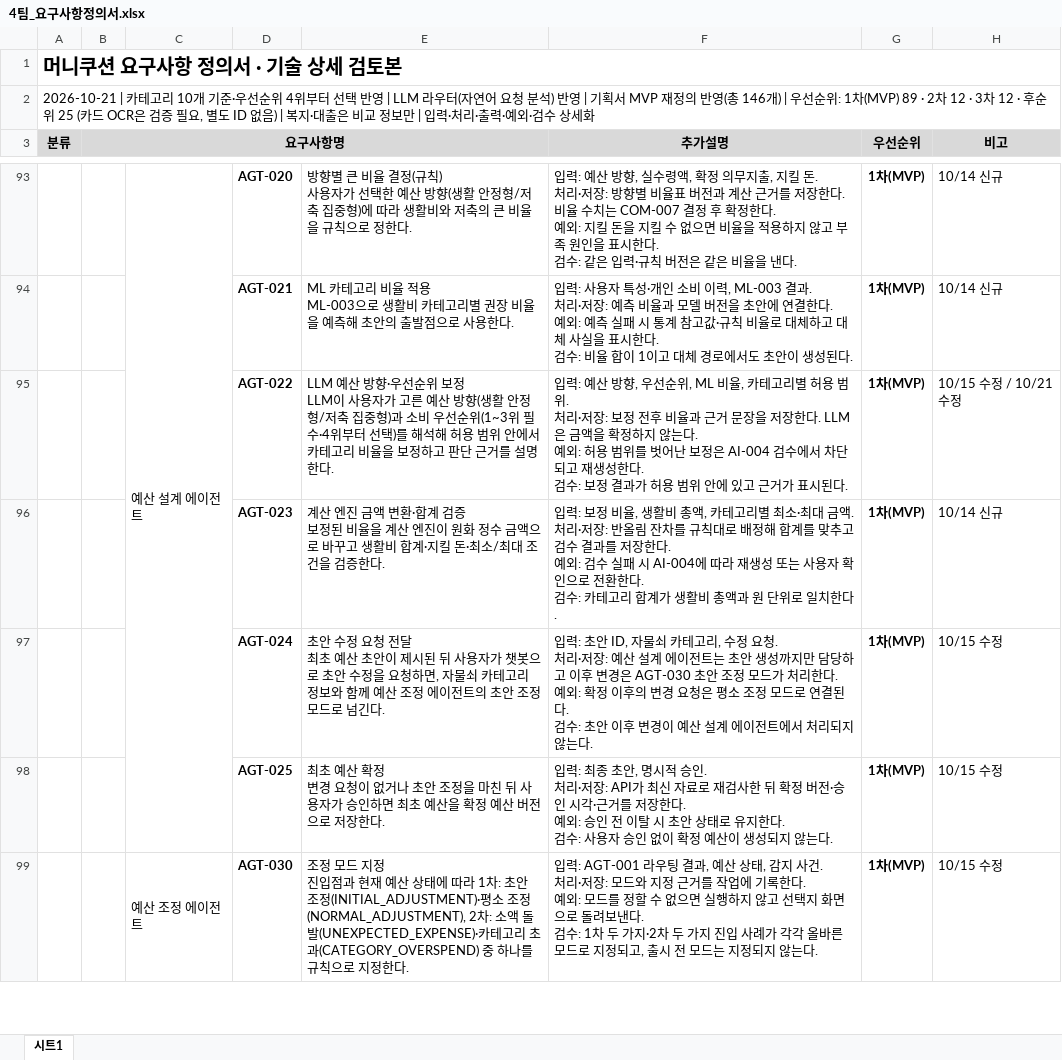
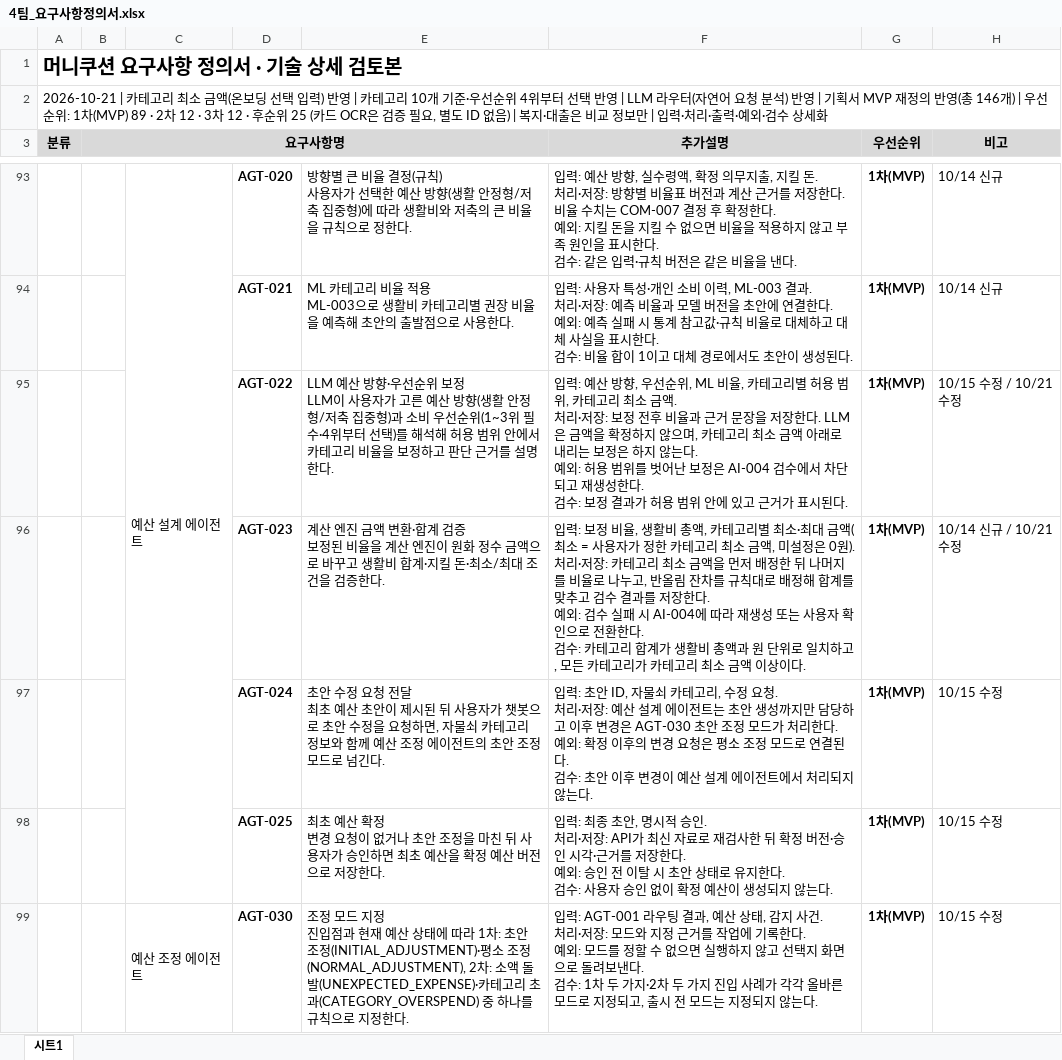
Before and after one commit to 20260528-skn-family-ai-33/SKN33-Final-4Team, an Excel workbook: 산출물/01_기획/4팀_요구사항정의서.xlsx, sheet 시트1, drawn as a sheet; only a part is shown, gaps mark what is left out; values as stored, in another font and other column widths than the file's, no borders; ↵ is a line break in a cell; the diff covers the shown part only; the diff names each change by its address in the sheet, - before the commit and + after, or states it on an @@ line.

Commit message:
2026.10.21/김나은/카테고리 최소 금액(온보딩 선택 입력) 추가·DB 설계문서·ERD 정리 및 기획 산출물 반영

```diff
--- a/산출물/01_기획/4팀_요구사항정의서.xlsx (sheet 시트1)
+++ b/산출물/01_기획/4팀_요구사항정의서.xlsx (sheet 시트1)
-A2 (분류): …테고리 10개 기…
+A2 (분류): …테고리 최소 금액(온보딩 선택 입력) 반영 | 카테고리 10개 기…
-F95 (추가설명): …용 범위. ↵ 처리·저장: 보정 전후 비율과 근거 문장을 저장한다. LLM은 금액을 확정하지 않…
+F95 (추가설명): …용 범위, 카테고리 최소 금액. ↵ 처리·저장: 보정 전후 비율과 근거 문장을 저장한다. LLM은 금액을 확정하지 않으며, 카테고리 최소 금액 아래로 내리는 보정은 하지 않…
-F96 (추가설명): …대 금액. ↵ 처리·저장: 반올림 잔차를 규칙대로 배정해 합계를 맞추고 검수 결과를 저장한다. ↵ 예외: 검수 실패 시 AI-004에 따라 재생성 또는 사용자 확인으로 전환한다. ↵ 검수: 카테고리 합계가 생활비 총액과 원 단위로 일치한다.
+F96 (추가설명): …대 금액(최소 = 사용자가 정한 카테고리 최소 금액, 미설정은 0원). ↵ 처리·저장: 카테고리 최소 금액을 먼저 배정한 뒤 나머지를 비율로 나누고, 반올림 잔차를 규칙대로 배정해 합계를 맞추고 검수 결과를 저장한다. ↵ 예외: 검수 실패 시 AI-004에 따라 재생성 또는 사용자 확인으로 전환한다. ↵ 검수: 카테고리 합계가 생활비 총액과 원 단위로 일치하고, 모든 카테고리가 카테고리 최소 금액 이상이다.
-H96 (비고): 10/14 신규
+H96 (비고): 10/14 신규 / 10/21 수정
```
Also changed, not shown: 12 edited cells elsewhere in this sheet, 산출물/01_기획/4팀_WBS.xlsx, 20 other files.
